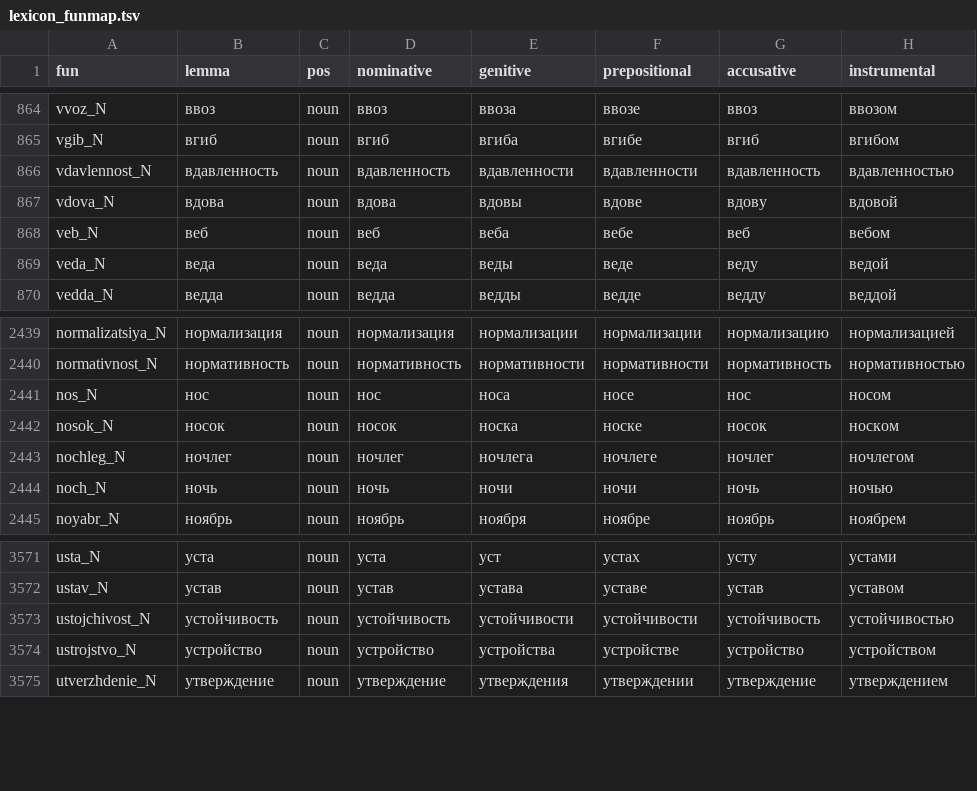
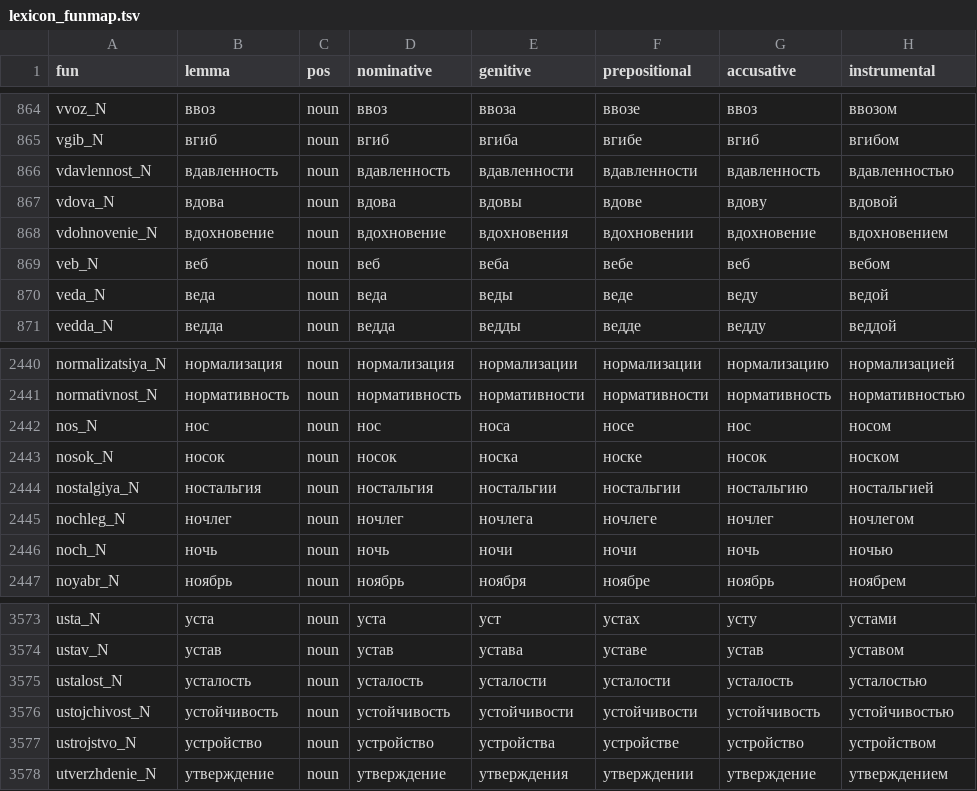
Before and after one commit to QxFx0/QxFx0, a TSV file: spec/gf/lexicon_funmap.tsv, drawn as a sheet; only a part is shown, gaps mark what is left out; the diff names each change by its address in the sheet, - before the commit and + after, or states it on an @@ line.

```diff
--- a/spec/gf/lexicon_funmap.tsv
+++ b/spec/gf/lexicon_funmap.tsv
+row 868: vdohnovenie_N | вдохновение | noun | вдохновение | вдохновения | вдохновении | вдохновение | вдохновением
+row 2444: nostalgiya_N | ностальгия | noun | ностальгия | ностальгии | ностальгии | ностальгию | ностальгией
+row 3575: ustalost_N | усталость | noun | усталость | усталости | усталости | усталость | усталостью
```
Also changed, not shown: spec/lexicon_snapshot.tsv, 16 other files.
